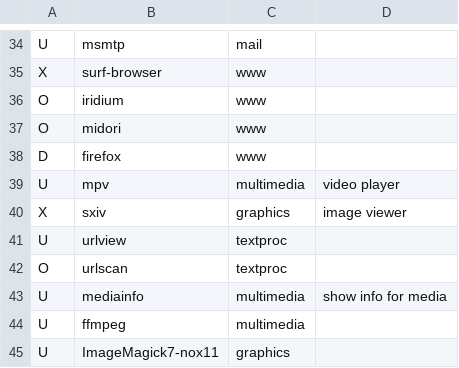
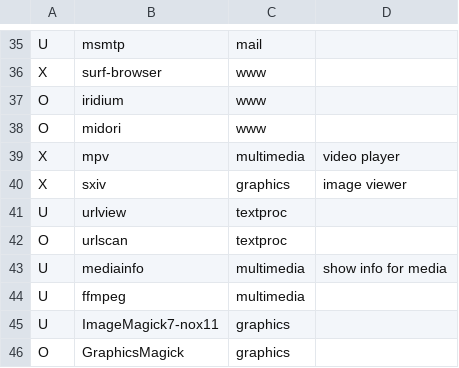
Before and after one commit to carlosduque/dotfiles, a CSV file: packages.csv, drawn as a sheet; only a part is shown, gaps mark what is left out; the shorter side is filled out with more unchanged rows; the diff covers the shown part only.

```diff
--- a/packages.csv
+++ b/packages.csv
@@ -37,4 +38,3 @@ O,iridium,www,
 O,midori,www,
-D,firefox,www,
-U,mpv,multimedia,video player
+X,mpv,multimedia,video player
 X,sxiv,graphics,image viewer
```
Also changed, not shown: 2 added rows, 2 removed rows and 11 edited cells elsewhere in this file, 1 other file.
